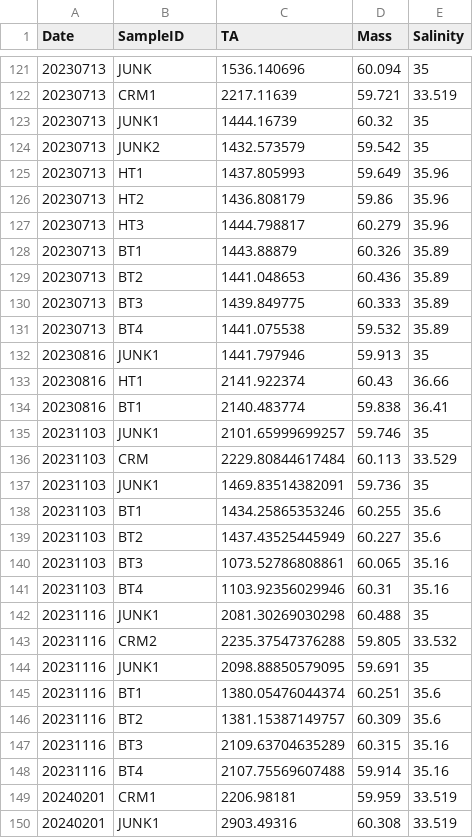
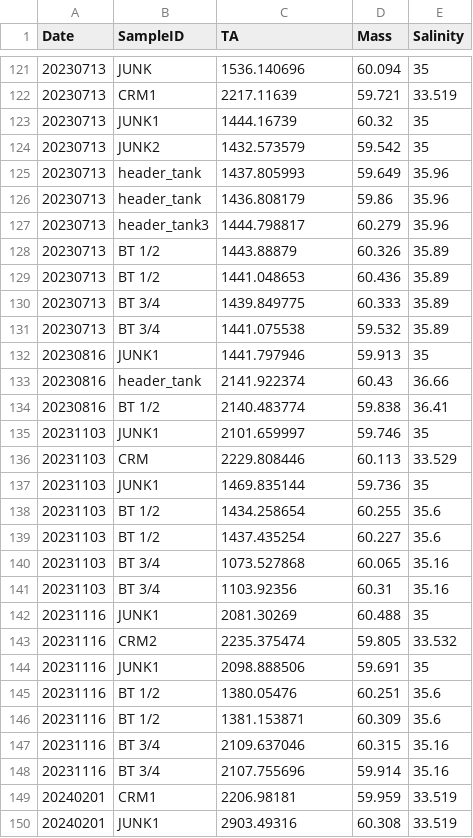
Before and after one commit to Putnam-Lab/CBLS_Wetlab, a CSV file: Data/CBLS_Aquarium_TA.csv, drawn as a sheet; only a part is shown, gaps mark what is left out; the diff covers the shown part only.

Commit message:
dmb added TA data to plots

```diff
--- a/Data/CBLS_Aquarium_TA.csv
+++ b/Data/CBLS_Aquarium_TA.csv
@@ -125,7 +125,7 @@
-"20230713","HT1",1437.805993,59.649,35.96
-"20230713","HT2",1436.808179,59.86,35.96
-"20230713","HT3",1444.798817,60.279,35.96
-"20230713","BT1",1443.88879,60.326,35.89
-"20230713","BT2",1441.048653,60.436,35.89
-"20230713","BT3",1439.849775,60.333,35.89
-"20230713","BT4",1441.075538,59.532,35.89
+20230713,header_tank,1437.805993,59.649,35.96
+20230713,header_tank,1436.808179,59.86,35.96
+20230713,header_tank3,1444.798817,60.279,35.96
+20230713,BT 1/2,1443.88879,60.326,35.89
+20230713,BT 1/2,1441.048653,60.436,35.89
+20230713,BT 3/4,1439.849775,60.333,35.89
+20230713,BT 3/4,1441.075538,59.532,35.89
@@ -133,16 +133,16 @@
-"20230816","HT1",2141.922374,60.43,36.66
-"20230816","BT1",2140.483774,59.838,36.41
-"20231103","JUNK1",2101.65999699257,59.746,35
-"20231103","CRM",2229.80844617484,60.113,33.529
-"20231103","JUNK1",1469.83514382091,59.736,35
-"20231103","BT1",1434.25865353246,60.255,35.6
-"20231103","BT2",1437.43525445949,60.227,35.6
-"20231103","BT3",1073.52786808861,60.065,35.16
-"20231103","BT4",1103.92356029946,60.31,35.16
-"20231116","JUNK1",2081.30269030298,60.488,35
-"20231116","CRM2",2235.37547376288,59.805,33.532
-"20231116","JUNK1",2098.88850579095,59.691,35
-"20231116","BT1",1380.05476044374,60.251,35.6
-"20231116","BT2",1381.15387149757,60.309,35.6
-"20231116","BT3",2109.63704635289,60.315,35.16
-"20231116","BT4",2107.75569607488,59.914,35.16
+20230816,header_tank,2141.922374,60.43,36.66
+20230816,BT 1/2,2140.483774,59.838,36.41
+20231103,JUNK1,2101.659997,59.746,35
+20231103,CRM,2229.808446,60.113,33.529
+20231103,JUNK1,1469.835144,59.736,35
+20231103,BT 1/2,1434.258654,60.255,35.6
+20231103,BT 1/2,1437.435254,60.227,35.6
+20231103,BT 3/4,1073.527868,60.065,35.16
+20231103,BT 3/4,1103.92356,60.31,35.16
+20231116,JUNK1,2081.30269,60.488,35
+20231116,CRM2,2235.375474,59.805,33.532
+20231116,JUNK1,2098.888506,59.691,35
+20231116,BT 1/2,1380.05476,60.251,35.6
+20231116,BT 1/2,1381.153871,60.309,35.6
+20231116,BT 3/4,2109.637046,60.315,35.16
+20231116,BT 3/4,2107.755696,59.914,35.16
```
Also changed, not shown: 89 edited cells elsewhere in this file, 3 other files.
